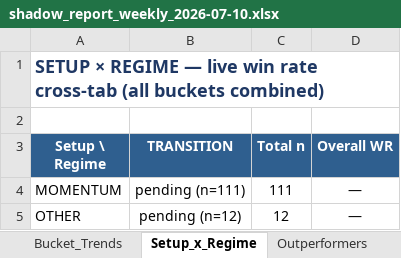
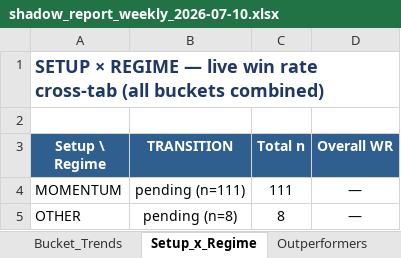
Before and after one commit to Gdsk-Sravan/Analyse-recommend-track, an Excel workbook: reports/archive/weekly/shadow_report_weekly_2026-07-10.xlsx, sheet Setup_x_Regime, drawn as a sheet; values as stored, in another font and other column widths than the file's, no borders; the diff names each change by its address in the sheet, - before the commit and + after, or states it on an @@ line.

```diff
--- a/reports/archive/weekly/shadow_report_weekly_2026-07-10.xlsx (sheet Setup_x_Regime)
+++ b/reports/archive/weekly/shadow_report_weekly_2026-07-10.xlsx (sheet Setup_x_Regime)
-B5 (TRANSITION): pending (n=12)
+B5 (TRANSITION): pending (n=8)
-C5 (Total n): 12
+C5 (Total n): 8
```
Also changed, not shown: sheet All_Trades_History, sheet Bucket_Trends, sheet Week_at_a_glance, shadow_master.xlsx, 4 other files.
